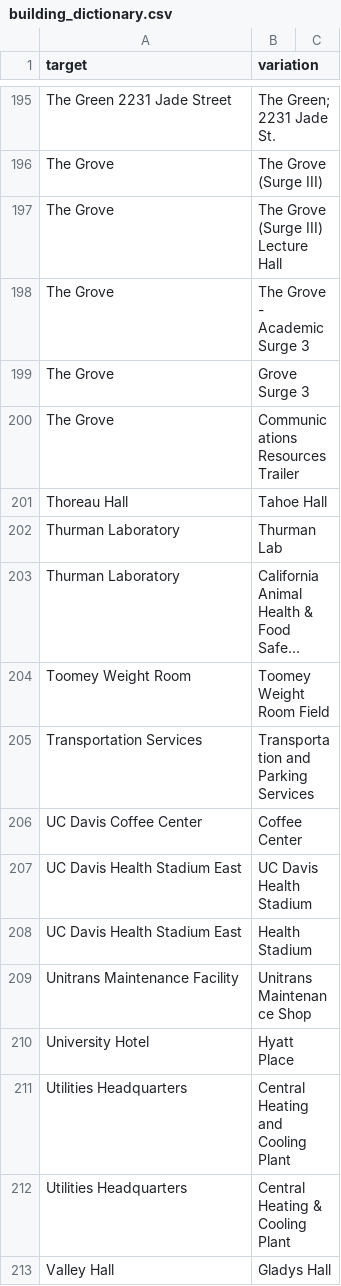
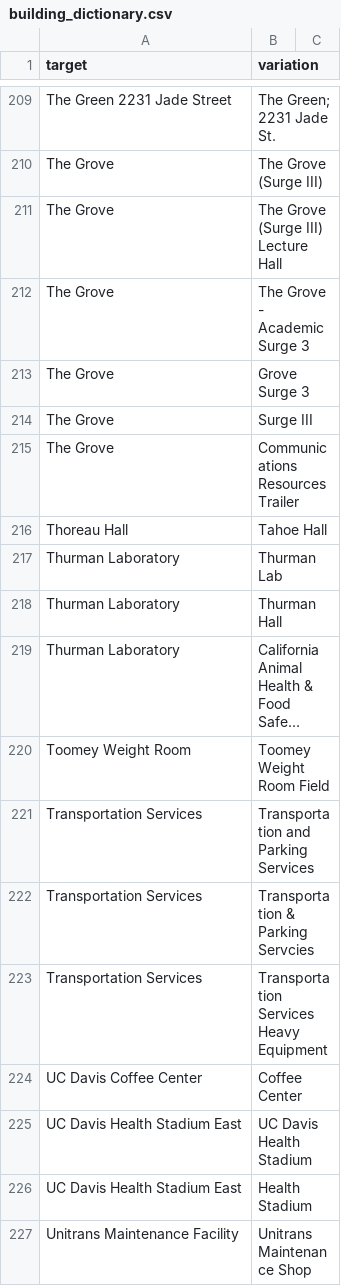
Before and after one commit to datalab-dev/covid_worksite_exposure, a CSV file: data/building_dictionary.csv, drawn as a sheet; only a part is shown, gaps mark what is left out; the shorter side is filled out with more unchanged rows; long unchanged cells end in …; the diff covers the shown part only; the diff names each change by its address in the sheet, - before the commit and + after, or states it on an @@ line.

```diff
--- a/data/building_dictionary.csv
+++ b/data/building_dictionary.csv
+row 214: The Grove | Surge III
+row 218: Thurman Laboratory | Thurman Hall
+row 222: Transportation Services | Transportation & Parking Servcies
+row 223: Transportation Services | Transportation Services Heavy Equipment
```
Also changed, not shown: 18 added rows elsewhere in this file.
